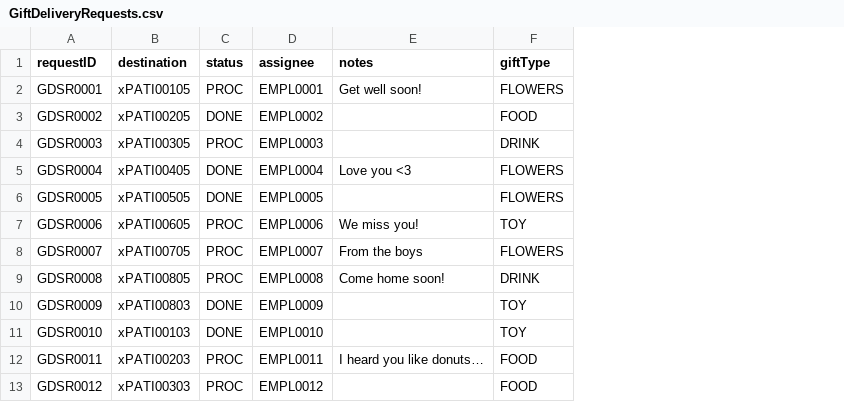
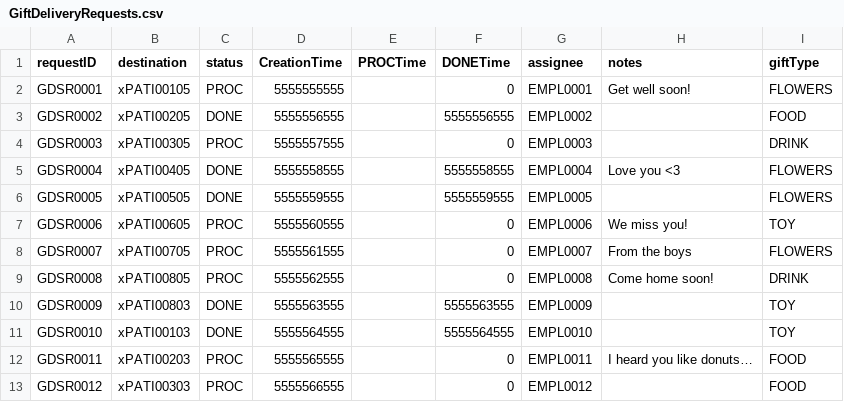
Before and after one commit to nadavk2002/CS3733-D22-Team-X-Prototype-1, a CSV file: src/main/resources/edu/wpi/cs3733/D22/teamX/csv/GiftDeliveryRequests.csv, drawn as a sheet; the diff names each change by its address in the sheet, - before the commit and + after, or states it on an @@ line.

Commit message:
added time stamps to gifts CSV

```diff
--- a/src/main/resources/edu/wpi/cs3733/D22/teamX/csv/GiftDeliveryRequests.csv
+++ b/src/main/resources/edu/wpi/cs3733/D22/teamX/csv/GiftDeliveryRequests.csv
+column D (CreationTime), rows 2-13: 5555555555 | 5555556555 | 5555557555 | 5555558555 | 5555559555 | 5555560555 | 5555561555 | 5555562555 | 5555563555 | 5555564555 | 5555565555 | 5555566555
+column E (PROCTime), empty
+column F (DONETime), rows 2-13: 0 | 5555556555 | 0 | 5555558555 | 5555559555 | 0 | 0 | 0 | 5555563555 | 5555564555 | 0 | 0
```
